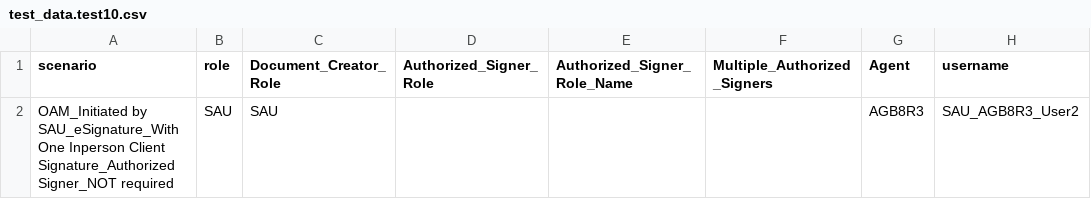
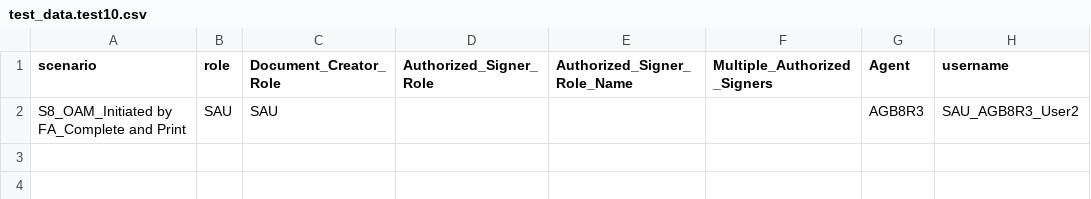
Before and after one commit to amitmalik123/InceoTest, a CSV file: applicationqe/data/oam/test_data.test10.csv, drawn as a sheet; only a part is shown; the diff names each change by its address in the sheet, - before the commit and + after, or states it on an @@ line.

```diff
--- a/applicationqe/data/oam/test_data.test10.csv
+++ b/applicationqe/data/oam/test_data.test10.csv
-A2 (scenario): OAM_Initiated by SAU_eSignature_With One Inperson Client Signature_Authorized Signer_NOT required
+A2 (scenario): S8_OAM_Initiated by FA_Complete and Print
```
Also changed, not shown: applicationqe/data/oam/test_data.prod.csv, applicationqe/data/oam/test_data.silo.csv, 10 other files.
